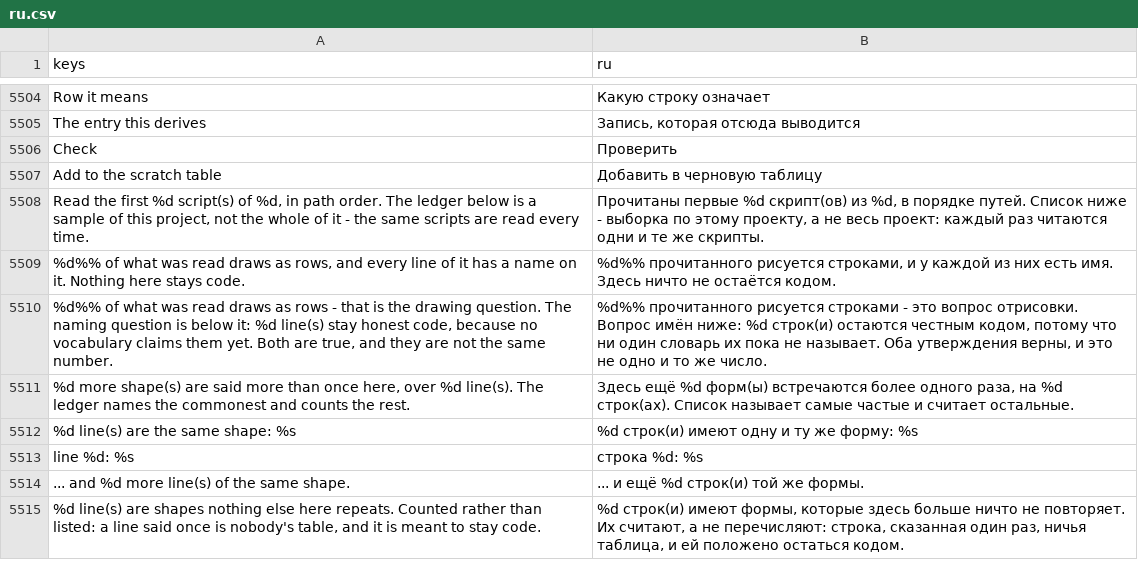
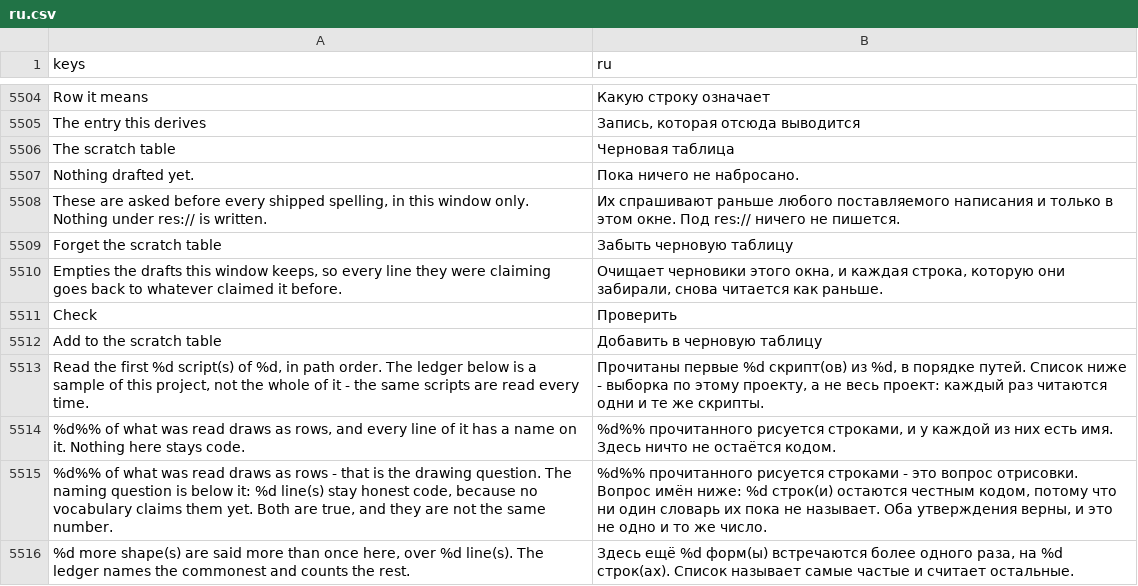
Before and after one commit to SalmanShhh/Godot-EventSheet-Visual-Scripting, a CSV file: addons/eventsheet/translations/ru.csv, drawn as a sheet; only a part is shown, gaps mark what is left out; the shorter side is filled out with more unchanged rows; the diff names each change by its address in the sheet, - before the commit and + after, or states it on an @@ line.

Commit message:
fix(workbench): the scratch table is visible, and can be emptied
Drafts were append-only and asked before every shipped spelling, so one
over-wide draft claimed every line in the window with no visible cause
and no in-app recovery. The draft form lists what the table holds and
carries the button that forgets it, and an example that is nothing but
value spans - the whole language, not a spelling - is now refused by the
example engine like every other question it cannot answer.

```diff
--- a/addons/eventsheet/translations/ru.csv
+++ b/addons/eventsheet/translations/ru.csv
+row 5506: The scratch table | Черновая таблица
+row 5507: Nothing drafted yet. | Пока ничего не набросано.
+row 5508: These are asked before every shipped spelling, in this window only. Nothing under res:// is written. | Их спрашивают раньше любого поставляемого написания и только в этом окне. Под res:// ничего не пишется.
+row 5509: Forget the scratch table | Забыть черновую таблицу
+row 5510: Empties the drafts this window keeps, so every line they were claiming goes back to whatever claimed it before. | Очищает черновики этого окна, и каждая строка, которую они забирали, снова читается как раньше.
```
Also changed, not shown: addons/eventsheet/translations/es.csv, addons/eventsheet/translations/fr.csv, 11 other files.
